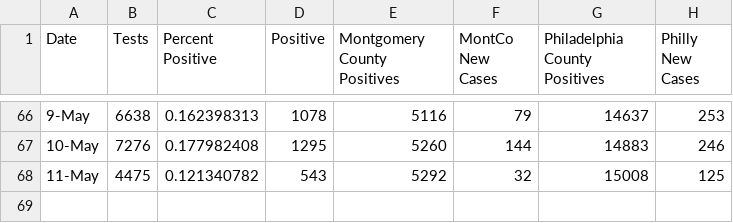
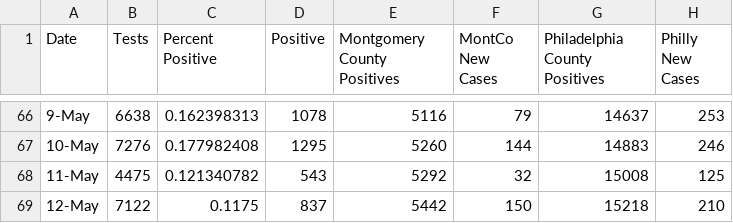
Before and after one commit to david-miron/covid-website, a CSV file: data/general_tests_chart.csv, drawn as a sheet; only a part is shown, gaps mark what is left out; the diff names each change by its address in the sheet, - before the commit and + after, or states it on an @@ line.

```diff
--- a/data/general_tests_chart.csv
+++ b/data/general_tests_chart.csv
+row 69: 12-May | 7122 | 0.1175 | 837 | 5442 | 150 | 15218 | 210
```
Also changed, not shown: data/14_day_chart.csv, 1 other file.
